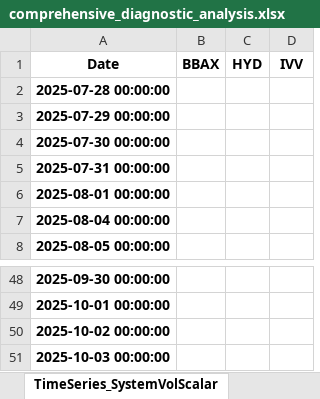
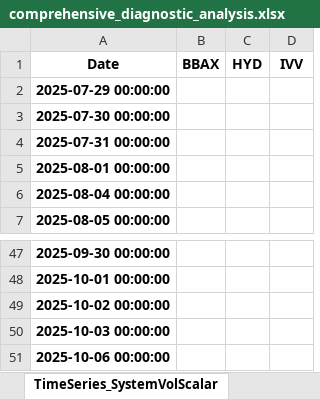
Before and after one commit to RosarioLee/pysystemtrade, an Excel workbook: perplexity_examples/comprehensive_diagnostic_analysis.xlsx, sheet TimeSeries_SystemVolScalar, drawn as a sheet; only a part is shown, gaps mark what is left out; values as stored, in another font and other column widths than the file's, no borders; removed rows and columns are numbered as before the commit, all else as after; the diff names each change by its address in the sheet, - before the commit and + after, or states it on an @@ line.

```diff
--- a/perplexity_examples/comprehensive_diagnostic_analysis.xlsx (sheet TimeSeries_SystemVolScalar)
+++ b/perplexity_examples/comprehensive_diagnostic_analysis.xlsx (sheet TimeSeries_SystemVolScalar)
-row 2: 2025-07-28 00:00:00
+row 51: 2025-10-06 00:00:00
```
Also changed, not shown: sheet TimeSeries_ExpectedVolScalar, sheet Volatility_Scalar_Analysis, sheet Data_Quality, sheet TimeSeries_ClosePrice, sheet TimeSeries_RollingDailyVol, perplexity_examples/cash_weights_time_series.xlsx, perplexity_examples/portfolio_summary.xlsx, 37 other files.
